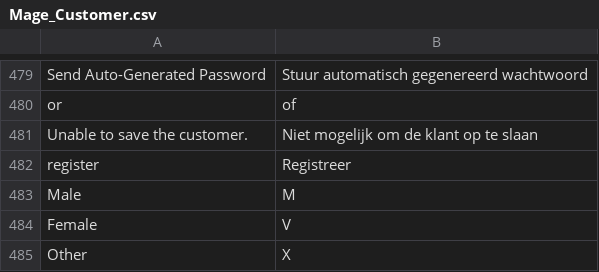
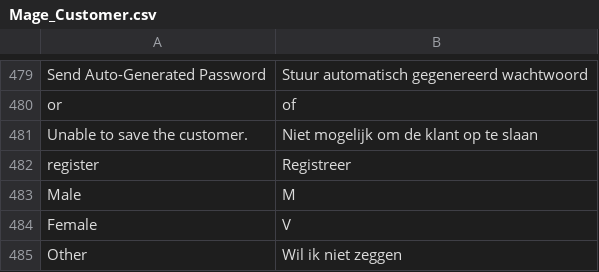
Before and after one commit to deheerhoreca/magento-lts, a CSV file: app/locale/nl_NL/Mage_Customer.csv, drawn as a sheet; only a part is shown, gaps mark what is left out.

```diff
--- a/app/locale/nl_NL/Mage_Customer.csv
+++ b/app/locale/nl_NL/Mage_Customer.csv
@@ -484,2 +484,2 @@
 "Female","V"
-"Other","X"
+"Other","Wil ik niet zeggen"
```
Also changed, not shown: 31 other files.
